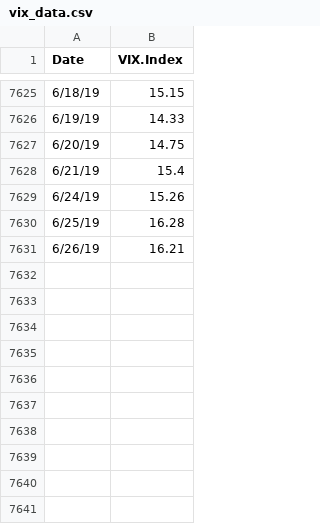
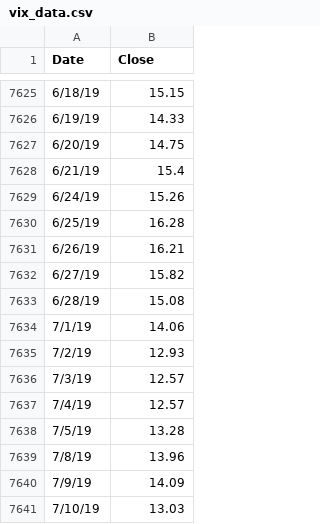
Before and after one commit to gaibo/gzap, a CSV file: data/vix_data.csv, drawn as a sheet; only a part is shown, gaps mark what is left out; the diff names each change by its address in the sheet, - before the commit and + after, or states it on an @@ line.

```diff
--- a/data/vix_data.csv
+++ b/data/vix_data.csv
-B1: VIX.Index
+B1: Close
+row 7632: 6/27/19 | 15.82
+row 7633: 6/28/19 | 15.08
+row 7634: 7/1/19 | 14.06
+row 7635: 7/2/19 | 12.93
+row 7636: 7/3/19 | 12.57
+row 7637: 7/4/19 | 12.57
+row 7638: 7/5/19 | 13.28
+row 7639: 7/8/19 | 13.96
+row 7640: 7/9/19 | 14.09
+row 7641: 7/10/19 | 13.03
```
Also changed, not shown: data/tyvix_data.csv, 5 other files.
